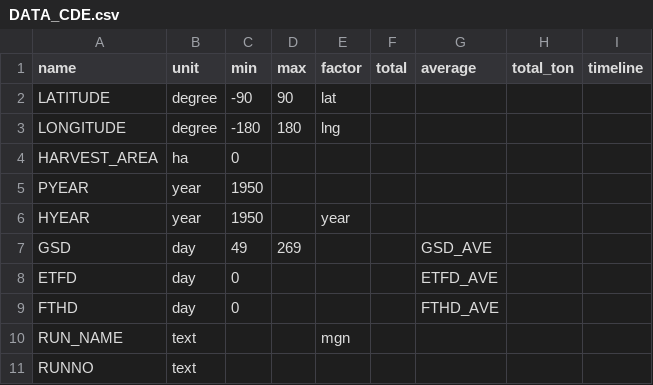
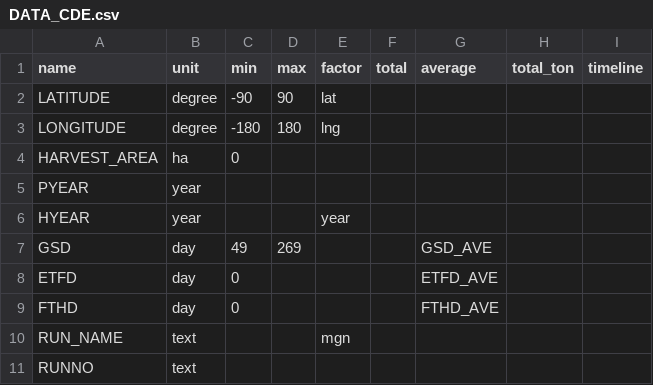
Before and after one commit to DSSAT/supermaas-aggregate-pythia-outputs, a CSV file: DATA_CDE.csv, drawn as a sheet; only a part is shown.

Commit message:
remvoe minumum value for year variables

```diff
--- a/DATA_CDE.csv
+++ b/DATA_CDE.csv
@@ -4,4 +4,4 @@ LONGITUDE,degree,-180,180,lng,,,,
 HARVEST_AREA,ha,0,,,,,,
-PYEAR,year,1950,,,,,,
-HYEAR,year,1950,,year,,,,
+PYEAR,year,,,,,,,
+HYEAR,year,,,year,,,,
 GSD,day,49,269,,,GSD_AVE,,
```
